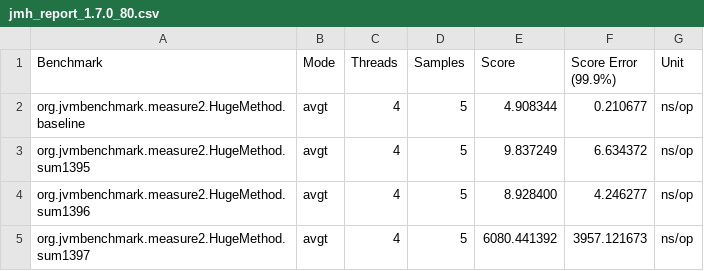
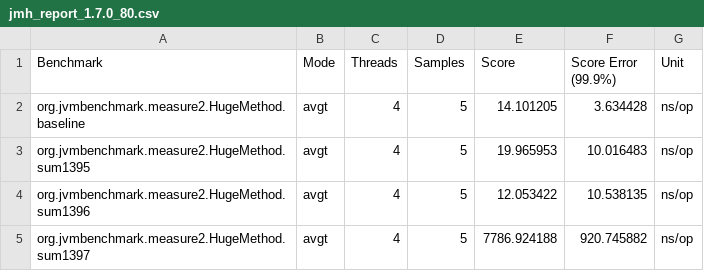
Before and after one commit to phoenix24/jvm-benchmark, a CSV file: src/main/java/org/jvmbenchmark/measure2/jmh_report_1.7.0_80.csv, drawn as a sheet.

```diff
--- a/src/main/java/org/jvmbenchmark/measure2/jmh_report_1.7.0_80.csv
+++ b/src/main/java/org/jvmbenchmark/measure2/jmh_report_1.7.0_80.csv
@@ -1,5 +1,5 @@
 "Benchmark","Mode","Threads","Samples","Score","Score Error (99.9%)","Unit"
-"org.jvmbenchmark.measure2.HugeMethod.baseline","avgt",4,5,4.908344,0.210677,"ns/op"
-"org.jvmbenchmark.measure2.HugeMethod.sum1395","avgt",4,5,9.837249,6.634372,"ns/op"
-"org.jvmbenchmark.measure2.HugeMethod.sum1396","avgt",4,5,8.928400,4.246277,"ns/op"
-"org.jvmbenchmark.measure2.HugeMethod.sum1397","avgt",4,5,6080.441392,3957.121673,"ns/op"
+"org.jvmbenchmark.measure2.HugeMethod.baseline","avgt",4,5,14.101205,3.634428,"ns/op"
+"org.jvmbenchmark.measure2.HugeMethod.sum1395","avgt",4,5,19.965953,10.016483,"ns/op"
+"org.jvmbenchmark.measure2.HugeMethod.sum1396","avgt",4,5,12.053422,10.538135,"ns/op"
+"org.jvmbenchmark.measure2.HugeMethod.sum1397","avgt",4,5,7786.924188,920.745882,"ns/op"
```
Also changed, not shown: src/main/java/org/jvmbenchmark/measure2/jmh_report_1.8.0_192.csv.
